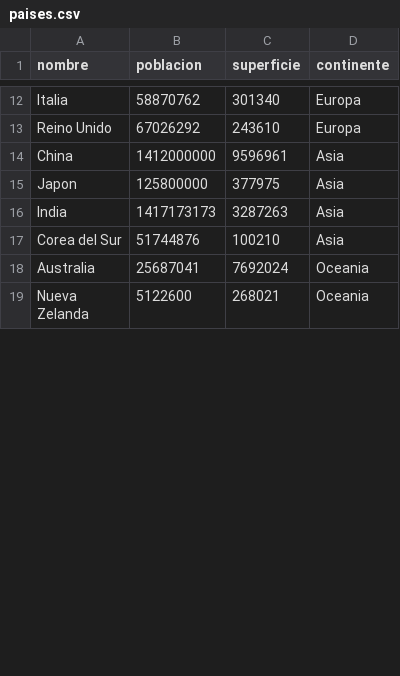
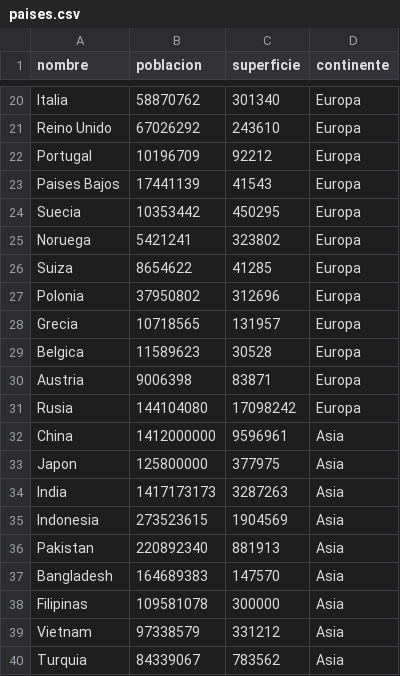
Before and after one commit to n1c0Schneider/tpi-programacion1, a CSV file: paises.csv, drawn as a sheet; only a part is shown, gaps mark what is left out; the shorter side is filled out with more unchanged rows; the diff covers the shown part only; the diff names each change by its address in the sheet, - before the commit and + after, or states it on an @@ line.

Commit message:
Se Agregaron mas paises al dataset

```diff
--- a/paises.csv
+++ b/paises.csv
+row 22: Portugal | 10196709 | 92212 | Europa
+row 23: Paises Bajos | 17441139 | 41543 | Europa
+row 24: Suecia | 10353442 | 450295 | Europa
+row 25: Noruega | 5421241 | 323802 | Europa
+row 26: Suiza | 8654622 | 41285 | Europa
+row 27: Polonia | 37950802 | 312696 | Europa
+row 28: Grecia | 10718565 | 131957 | Europa
+row 29: Belgica | 11589623 | 30528 | Europa
+row 30: Austria | 9006398 | 83871 | Europa
+row 31: Rusia | 144104080 | 17098242 | Europa
+row 35: Indonesia | 273523615 | 1904569 | Asia
+row 36: Pakistan | 220892340 | 881913 | Asia
+row 37: Bangladesh | 164689383 | 147570 | Asia
+row 38: Filipinas | 109581078 | 300000 | Asia
+row 39: Vietnam | 97338579 | 331212 | Asia
+row 40: Turquia | 84339067 | 783562 | Asia
```
Also changed, not shown: 18 added rows and 3 moved rows elsewhere in this file.
